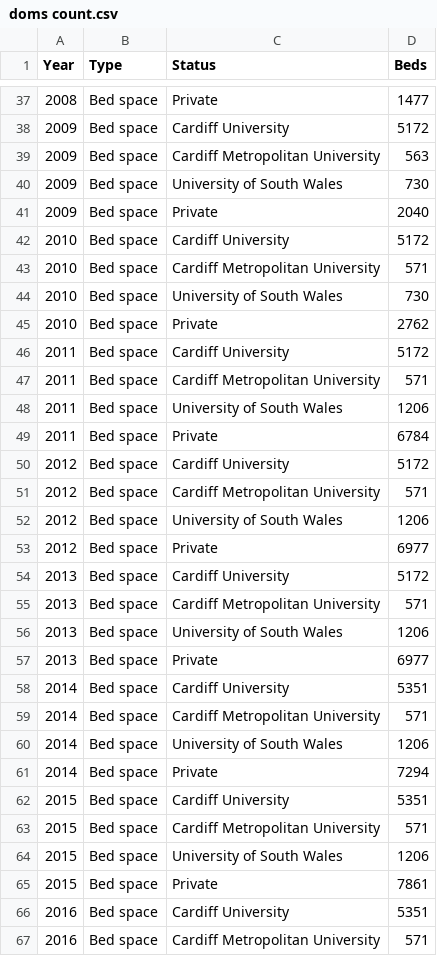
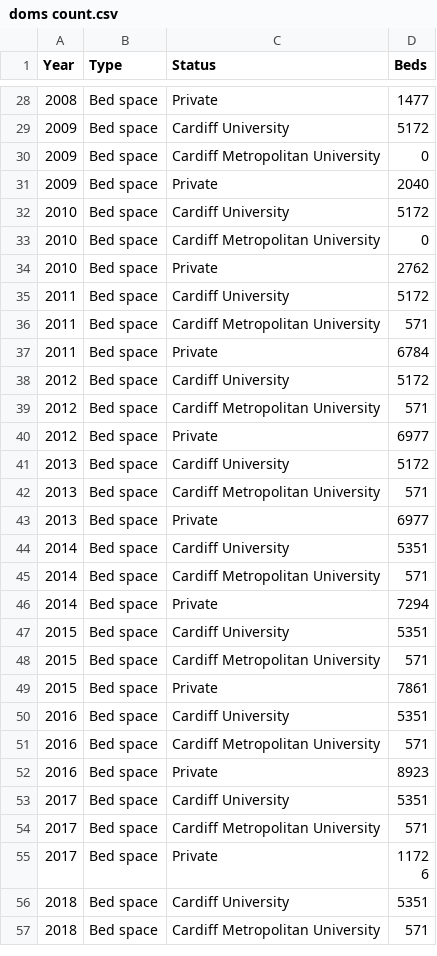
Before and after one commit to ZQVicky/dissertation.github.io, a CSV file: data/Article 2/doms count.csv, drawn as a sheet; only a part is shown, gaps mark what is left out; the shorter side is filled out with more unchanged rows; the diff covers the shown part only.

```diff
--- a/data/Article 2/doms count.csv
+++ b/data/Article 2/doms count.csv
@@ -38,8 +29,6 @@
 2009,Bed space,Cardiff University,5172
-2009,Bed space,Cardiff Metropolitan University,563
-2009,Bed space,University of South Wales,730
+2009,Bed space,Cardiff Metropolitan University,0
 2009,Bed space,Private,2040
 2010,Bed space,Cardiff University,5172
-2010,Bed space,Cardiff Metropolitan University,571
-2010,Bed space,University of South Wales,730
+2010,Bed space,Cardiff Metropolitan University,0
 2010,Bed space,Private,2762
@@ -47,3 +36,2 @@
 2011,Bed space,Cardiff Metropolitan University,571
-2011,Bed space,University of South Wales,1206
 2011,Bed space,Private,6784
@@ -51,3 +39,2 @@
 2012,Bed space,Cardiff Metropolitan University,571
-2012,Bed space,University of South Wales,1206
 2012,Bed space,Private,6977
@@ -55,3 +42,2 @@
 2013,Bed space,Cardiff Metropolitan University,571
-2013,Bed space,University of South Wales,1206
 2013,Bed space,Private,6977
@@ -59,3 +45,2 @@
 2014,Bed space,Cardiff Metropolitan University,571
-2014,Bed space,University of South Wales,1206
 2014,Bed space,Private,7294
@@ -63,3 +48,2 @@
 2015,Bed space,Cardiff Metropolitan University,571
-2015,Bed space,University of South Wales,1206
 2015,Bed space,Private,7861
```
Also changed, not shown: 13 removed rows elsewhere in this file, data/Article 1/acceptance.csv, data/Article 1/cardiff enrolment all.csv, 16 other files.
